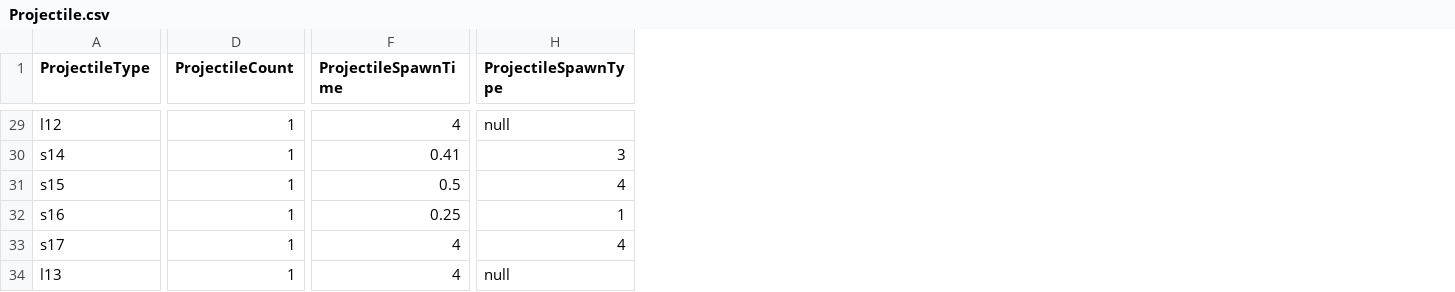
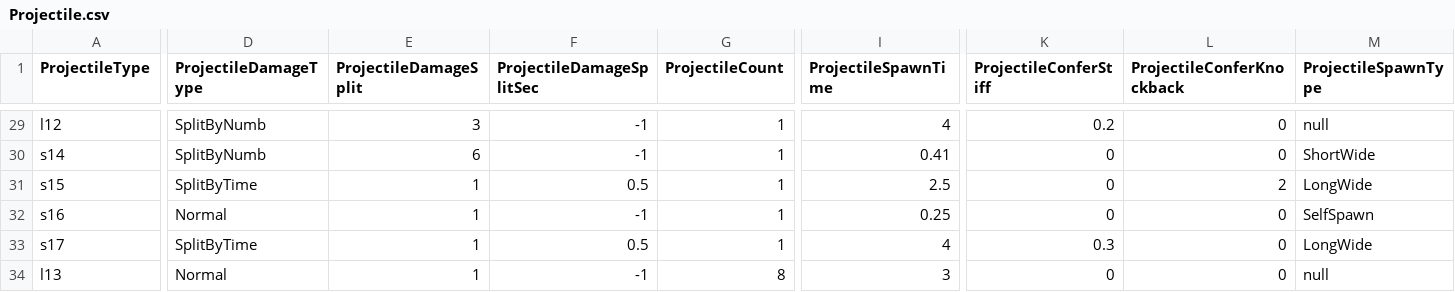
Before and after one commit to yjy1175/AgentCute, a CSV file: Assets/Resources/CSVFile/Projectile.csv, drawn as a sheet; only a part is shown, gaps mark what is left out; addresses are those after the commit; the diff covers the shown part only; the diff names each change by its address in the sheet, - before the commit and + after, or states it on an @@ line.

Commit message:
feat(skill) : add Exalted Sword Skill
Sword Skill 중 Exalted Sword 구현 완료 및 Projectile, Skill 데이터 테이블 수정

```diff
--- a/Assets/Resources/CSVFile/Projectile.csv
+++ b/Assets/Resources/CSVFile/Projectile.csv
+column D (ProjectileDamageType), rows 29-34: SplitByNumb | SplitByNumb | SplitByTime | Normal | SplitByTime | Normal
+column E (ProjectileDamageSplit), rows 29-34: 3 | 6 | 1 | 1 | 1 | 1
+column F (ProjectileDamageSplitSec), rows 29-34: -1 | -1 | 0.5 | -1 | 0.5 | -1
+column K (ProjectileConferStiff), rows 29-34: 0.2 | 0 | 0 | 0 | 0.3 | 0
+column L (ProjectileConferKnockback), rows 29-34: 0 | 0 | 2 | 0 | 0 | 0
-M30 (ProjectileSpawnType): 3
+M30 (ProjectileSpawnType): ShortWide
-I31 (ProjectileSpawnTime): 0.5
+I31 (ProjectileSpawnTime): 2.5
-M31 (ProjectileSpawnType): 4
+M31 (ProjectileSpawnType): LongWide
-M32 (ProjectileSpawnType): 1
+M32 (ProjectileSpawnType): SelfSpawn
-M33 (ProjectileSpawnType): 4
+M33 (ProjectileSpawnType): LongWide
-G34 (ProjectileCount): 1
+G34 (ProjectileCount): 8
-I34 (ProjectileSpawnTime): 4
+I34 (ProjectileSpawnTime): 3
```
Also changed, not shown: 28 edited cells elsewhere in this file, Assets/Resources/CSVFile/Skill.csv, 51 other files.
